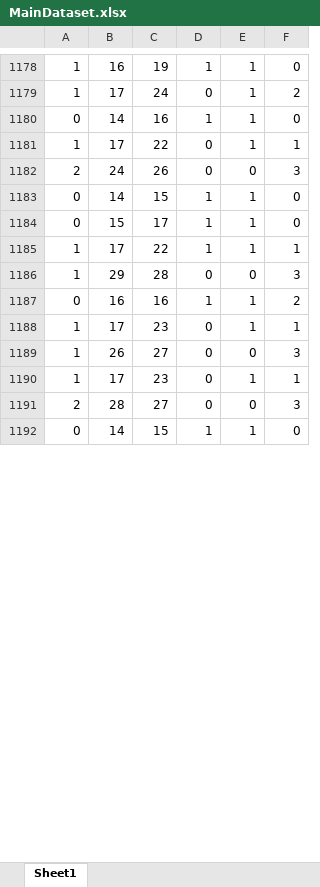
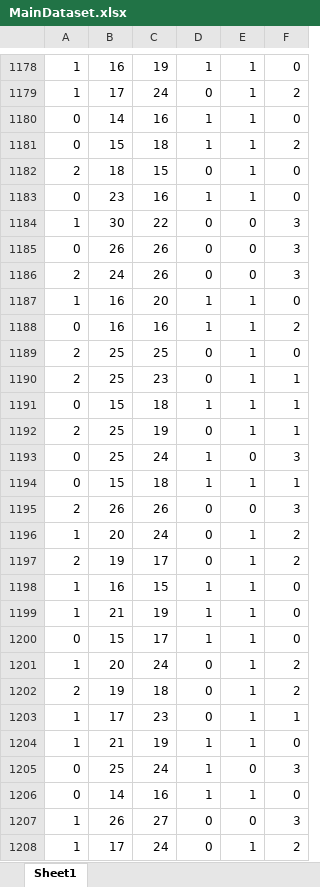
Before and after one commit to Mehedi-Bin-Hafiz/Child-disease-prediction-by-Machine-Learning, an Excel workbook: database/MainDataset.xlsx, sheet Sheet1, drawn as a sheet; only a part is shown, gaps mark what is left out; the shorter side is filled out with more unchanged rows; values as stored, in another font and other column widths than the file's, no borders; removed rows and columns are numbered as before the commit, all else as after; the diff covers the shown part only; the diff names each change by its address in the sheet, - before the commit and + after, or states it on an @@ line.

```diff
--- a/database/MainDataset.xlsx (sheet Sheet1)
+++ b/database/MainDataset.xlsx (sheet Sheet1)
-row 1181: 1 | 17 | 22 | 0 | 1 | 1
+row 1181: 0 | 15 | 18 | 1 | 1 | 2
+row 1182: 2 | 18 | 15 | 0 | 1 | 0
+row 1183: 0 | 23 | 16 | 1 | 1 | 0
+row 1184: 1 | 30 | 22 | 0 | 0 | 3
@@ row 1201 moved to row 1185: 0 @@
-row 1183: 0 | 14 | 15 | 1 | 1 | 0
-row 1185: 1 | 17 | 22 | 1 | 1 | 1
-row 1186: 1 | 29 | 28 | 0 | 0 | 3
@@ row 1199 moved to row 1187: 1 @@
+row 1189: 2 | 25 | 25 | 0 | 1 | 0
+row 1190: 2 | 25 | 23 | 0 | 1 | 1
+row 1191: 0 | 15 | 18 | 1 | 1 | 1
+row 1192: 2 | 25 | 19 | 0 | 1 | 1
+row 1193: 0 | 25 | 24 | 1 | 0 | 3
+row 1194: 0 | 15 | 18 | 1 | 1 | 1
+row 1195: 2 | 26 | 26 | 0 | 0 | 3
+row 1196: 1 | 20 | 24 | 0 | 1 | 2
+row 1197: 2 | 19 | 17 | 0 | 1 | 2
+row 1198: 1 | 16 | 15 | 1 | 1 | 0
@@ row 1197 moved to row 1199: 1 @@
@@ row 1184 moved to row 1200: 0 @@
+row 1201: 1 | 20 | 24 | 0 | 1 | 2
+row 1202: 2 | 19 | 18 | 0 | 1 | 2
+row 1204: 1 | 21 | 19 | 1 | 1 | 0
+row 1205: 0 | 25 | 24 | 1 | 0 | 3
+row 1206: 0 | 14 | 16 | 1 | 1 | 0
-row 1190: 1 | 17 | 23 | 0 | 1 | 1
-row 1191: 2 | 28 | 27 | 0 | 0 | 3
+row 1208: 1 | 17 | 24 | 0 | 1 | 2
```
Also changed, not shown: 10 added rows and 5 removed rows elsewhere in this sheet, 13 other files.
